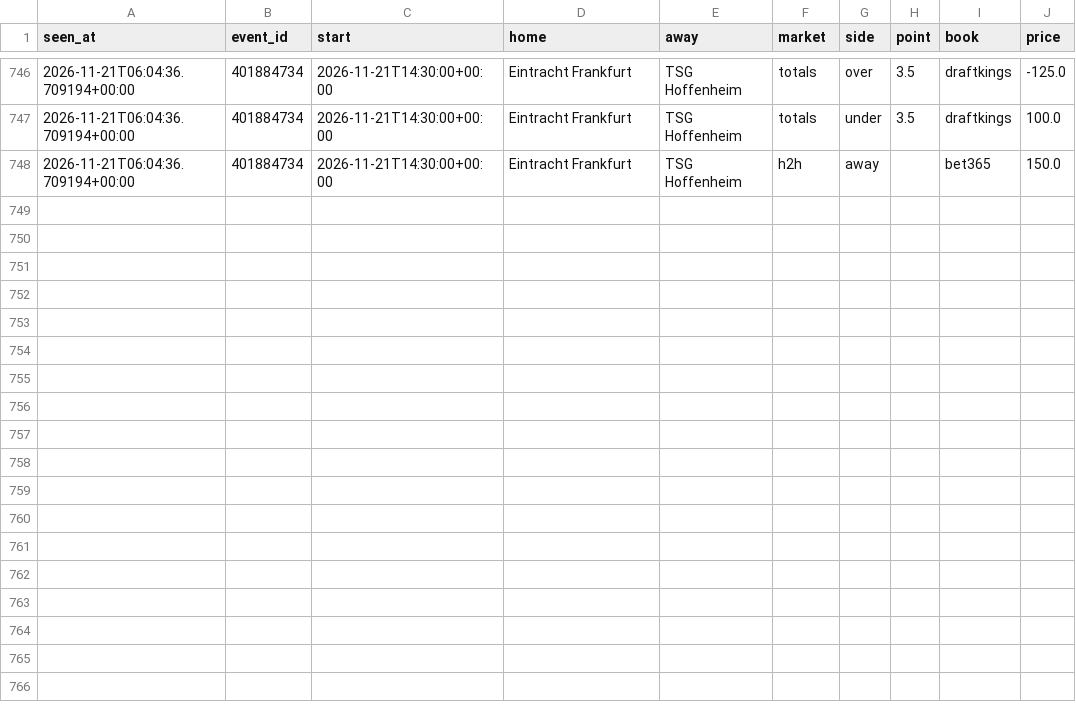
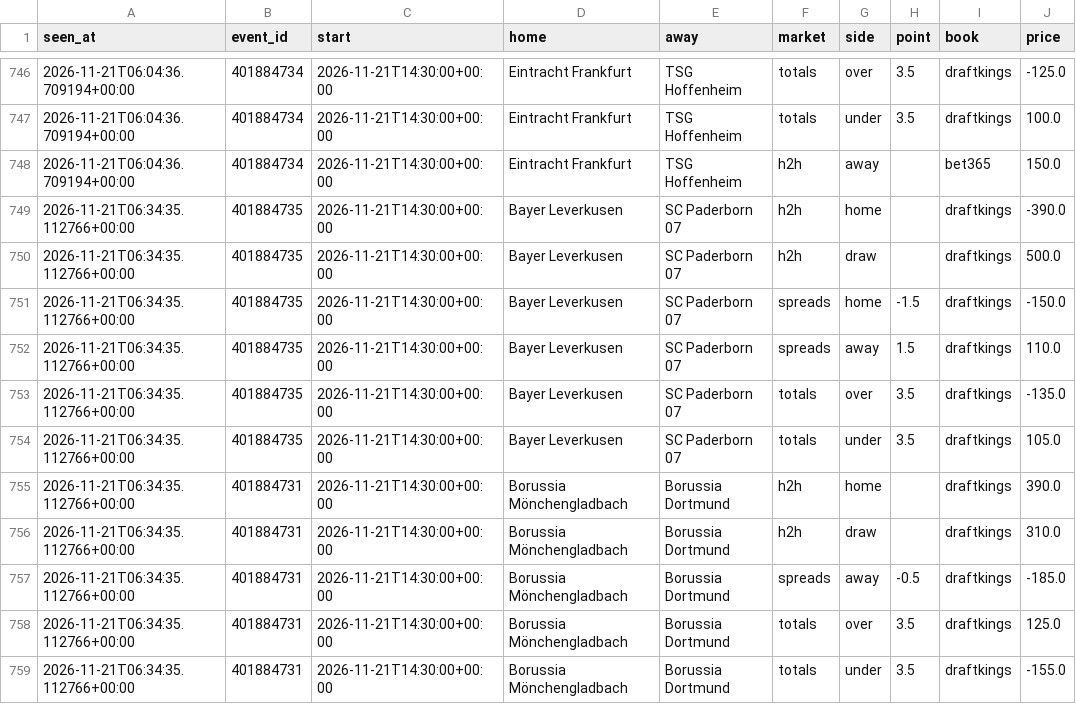
Before and after one commit to tdrey10/sports, a CSV file: data/odds/bundesliga/2026-11.csv, drawn as a sheet; only a part is shown, gaps mark what is left out.

```diff
--- a/data/odds/bundesliga/2026-11.csv
+++ b/data/odds/bundesliga/2026-11.csv
@@ -748 +748,12 @@ seen_at,event_id,start,home,away,market,side,point,book,price
 2026-11-21T06:04:36.709194+00:00,401884734,2026-11-21T14:30:00+00:00,Eintracht Frankfurt,TSG Hoffenheim,h2h,away,,bet365,150.0
+2026-11-21T06:34:35.112766+00:00,401884735,2026-11-21T14:30:00+00:00,Bayer Leverkusen,SC Paderborn 07,h2h,home,,draftkings,-390.0
+2026-11-21T06:34:35.112766+00:00,401884735,2026-11-21T14:30:00+00:00,Bayer Leverkusen,SC Paderborn 07,h2h,draw,,draftkings,500.0
+2026-11-21T06:34:35.112766+00:00,401884735,2026-11-21T14:30:00+00:00,Bayer Leverkusen,SC Paderborn 07,spreads,home,-1.5,draftkings,-150.0
+2026-11-21T06:34:35.112766+00:00,401884735,2026-11-21T14:30:00+00:00,Bayer Leverkusen,SC Paderborn 07,spreads,away,1.5,draftkings,110.0
+2026-11-21T06:34:35.112766+00:00,401884735,2026-11-21T14:30:00+00:00,Bayer Leverkusen,SC Paderborn 07,totals,over,3.5,draftkings,-135.0
+2026-11-21T06:34:35.112766+00:00,401884735,2026-11-21T14:30:00+00:00,Bayer Leverkusen,SC Paderborn 07,totals,under,3.5,draftkings,105.0
+2026-11-21T06:34:35.112766+00:00,401884731,2026-11-21T14:30:00+00:00,Borussia Mönchengladbach,Borussia Dortmund,h2h,home,,draftkings,390.0
+2026-11-21T06:34:35.112766+00:00,401884731,2026-11-21T14:30:00+00:00,Borussia Mönchengladbach,Borussia Dortmund,h2h,draw,,draftkings,310.0
+2026-11-21T06:34:35.112766+00:00,401884731,2026-11-21T14:30:00+00:00,Borussia Mönchengladbach,Borussia Dortmund,spreads,away,-0.5,draftkings,-185.0
+2026-11-21T06:34:35.112766+00:00,401884731,2026-11-21T14:30:00+00:00,Borussia Mönchengladbach,Borussia Dortmund,totals,over,3.5,draftkings,125.0
+2026-11-21T06:34:35.112766+00:00,401884731,2026-11-21T14:30:00+00:00,Borussia Mönchengladbach,Borussia Dortmund,totals,under,3.5,draftkings,-155.0
```
Also changed, not shown: data/odds/epl/2026-11.csv, data/odds/laliga/2026-11.csv, 18 other files.
